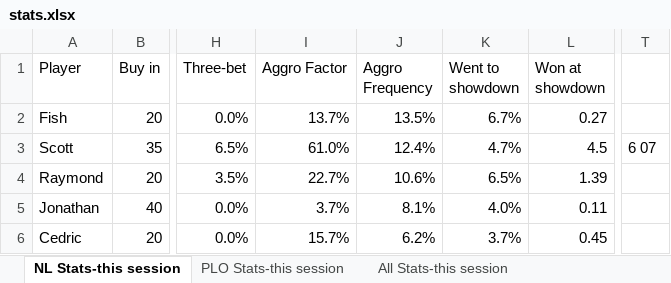
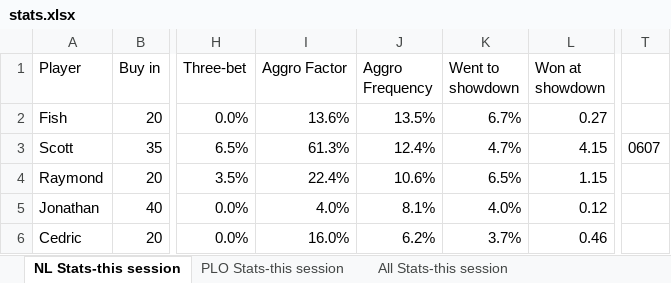
Before and after one commit to ibnerd007/Poker-Stats, an Excel workbook: Outputs/stats.xlsx, sheet NL Stats-this session, drawn as a sheet; only a part is shown, gaps mark what is left out; values as stored, in another font and other column widths than the file's, no borders; charts and pictures not drawn; the diff names each change by its address in the sheet, - before the commit and + after, or states it on an @@ line.

```diff
--- a/Outputs/stats.xlsx (sheet NL Stats-this session)
+++ b/Outputs/stats.xlsx (sheet NL Stats-this session)
-I2 (Aggro Factor): 13.7%
+I2 (Aggro Factor): 13.6%
-I3 (Aggro Factor): 61.0%
+I3 (Aggro Factor): 61.3%
-L3 (Won at showdown): 4.5
+L3 (Won at showdown): 4.15
-T3: 6 07
+T3: 0607
-I4 (Aggro Factor): 22.7%
+I4 (Aggro Factor): 22.4%
-L4 (Won at showdown): 1.39
+L4 (Won at showdown): 1.15
-I5 (Aggro Factor): 3.7%
+I5 (Aggro Factor): 4.0%
-L5 (Won at showdown): 0.11
+L5 (Won at showdown): 0.12
-I6 (Aggro Factor): 15.7%
+I6 (Aggro Factor): 16.0%
-L6 (Won at showdown): 0.45
+L6 (Won at showdown): 0.46
```
Also changed, not shown: sheet All Stats-this session, sheet PLO Stats-this session, charts or pictures, Outputs/Backup/stats - Copy.xlsx, Outputs/net_over_time_avg.xlsx, 5 other files.
